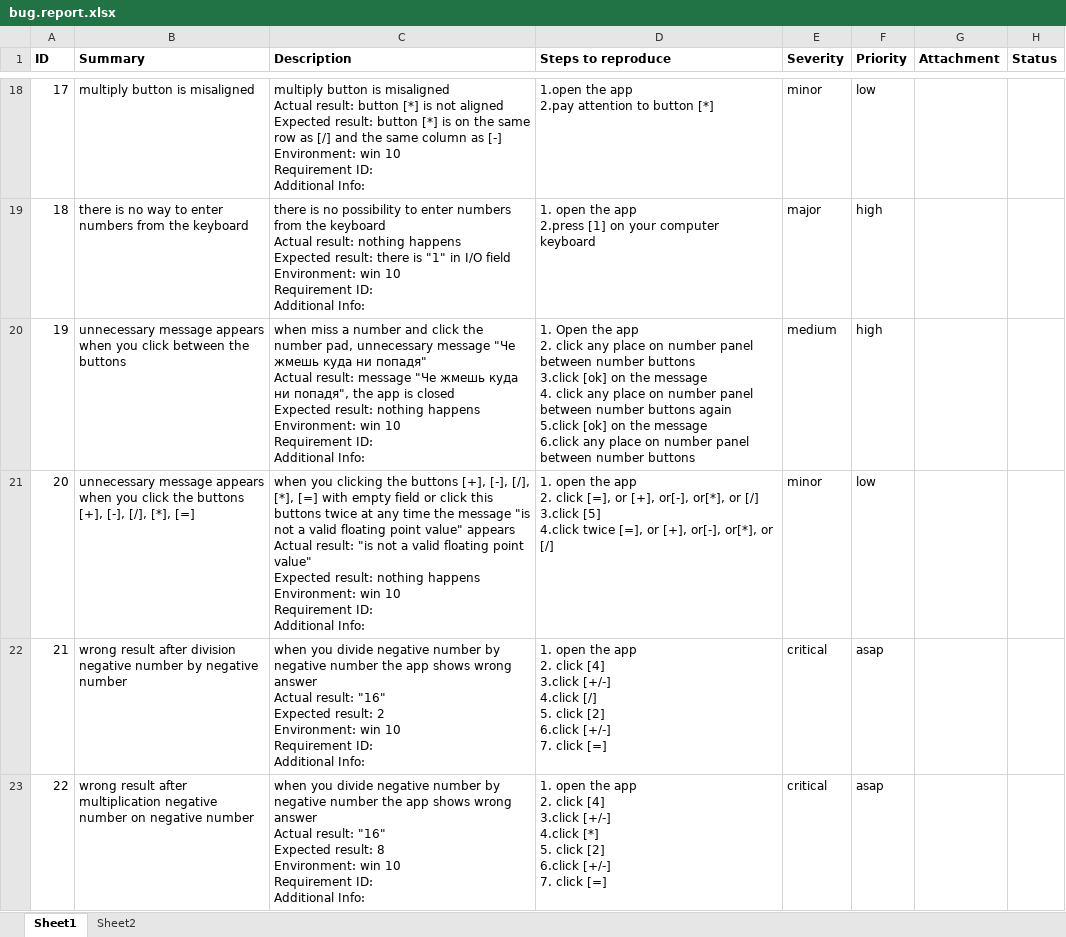
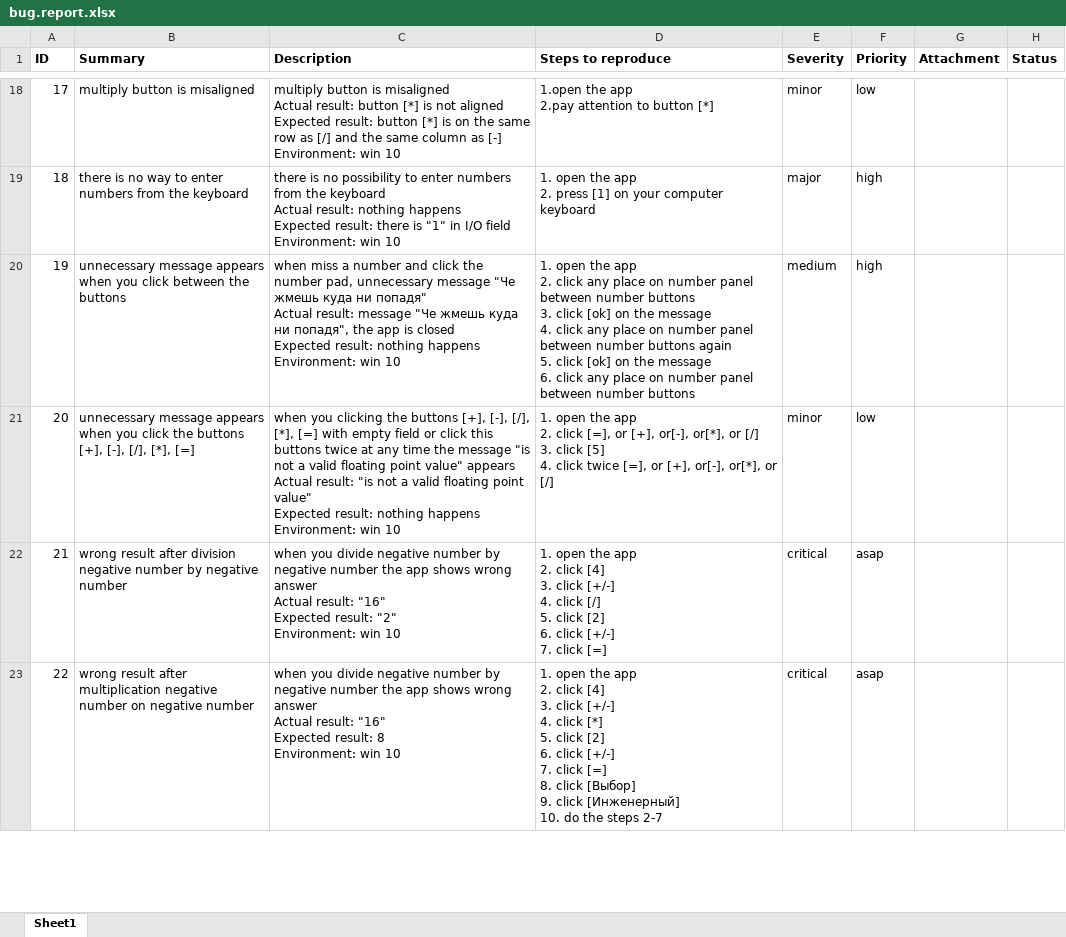
Before and after one commit to volha-b/documets, an Excel workbook: bug.report.xlsx, sheet Sheet1, drawn as a sheet; only a part is shown, gaps mark what is left out; values as stored, in another font and other column widths than the file's, no borders; ↵ is a line break in a cell; the diff covers the shown part only; the diff names each change by its address in the sheet, - before the commit and + after, or states it on an @@ line.

```diff
--- a/bug.report.xlsx (sheet Sheet1)
+++ b/bug.report.xlsx (sheet Sheet1)
-sheet tab: Sheet2
-C18 (Description): …win 10 ↵ Requirement ID: ↵ Additional Info:
+C18 (Description): …win 10
-C19 (Description): …win 10 ↵ Requirement ID: ↵ Additional Info:
+C19 (Description): …win 10
-D19 (Steps to reproduce): …the app ↵ 2.press [1] on…
+D19 (Steps to reproduce): …the app ↵ 2. press [1] on…
-C20 (Description): …win 10 ↵ Requirement ID: ↵ Additional Info:
+C20 (Description): …win 10
-D20 (Steps to reproduce): 1. Open the app ↵ 2. click any place on number panel between number buttons ↵ 3.click [ok] on the message ↵ 4. click any place on number panel between number buttons again ↵ 5.click [ok] on the message ↵ 6.click any place…
+D20 (Steps to reproduce): 1. open the app ↵ 2. click any place on number panel between number buttons ↵ 3. click [ok] on the message ↵ 4. click any place on number panel between number buttons again ↵ 5. click [ok] on the message ↵ 6. click any place…
-C21 (Description): …win 10 ↵ Requirement ID: ↵ Additional Info:
+C21 (Description): …win 10
-D21 (Steps to reproduce): …or [/] ↵ 3.click [5] ↵ 4.click twice [=],…
+D21 (Steps to reproduce): …or [/] ↵ 3. click [5] ↵ 4. click twice [=],…
-C22 (Description): …Expected result: 2 ↵ Environment: win 10 ↵ Requirement ID: ↵ Additional Info:
+C22 (Description): …Expected result: "2" ↵ Environment: win 10
-D22 (Steps to reproduce): …click [4] ↵ 3.click [+/-] ↵ 4.click [/] ↵ 5. click [2] ↵ 6.click [+/-] ↵ 7.…
+D22 (Steps to reproduce): …click [4] ↵ 3. click [+/-] ↵ 4. click [/] ↵ 5. click [2] ↵ 6. click [+/-] ↵ 7.…
-C23 (Description): …win 10 ↵ Requirement ID: ↵ Additional Info:
+C23 (Description): …win 10
-D23 (Steps to reproduce): …click [4] ↵ 3.click [+/-] ↵ 4.click [*] ↵ 5. click [2] ↵ 6.click [+/-] ↵ 7. click [=]
+D23 (Steps to reproduce): …click [4] ↵ 3. click [+/-] ↵ 4. click [*] ↵ 5. click [2] ↵ 6. click [+/-] ↵ 7. click [=] ↵ 8. click [Выбор] ↵ 9. click [Инженерный] ↵ 10. do the steps 2-7
```
Also changed, not shown: 1 added row, 17 removed rows, 33 edited cells and cell formats elsewhere in this sheet, 1 other file.
